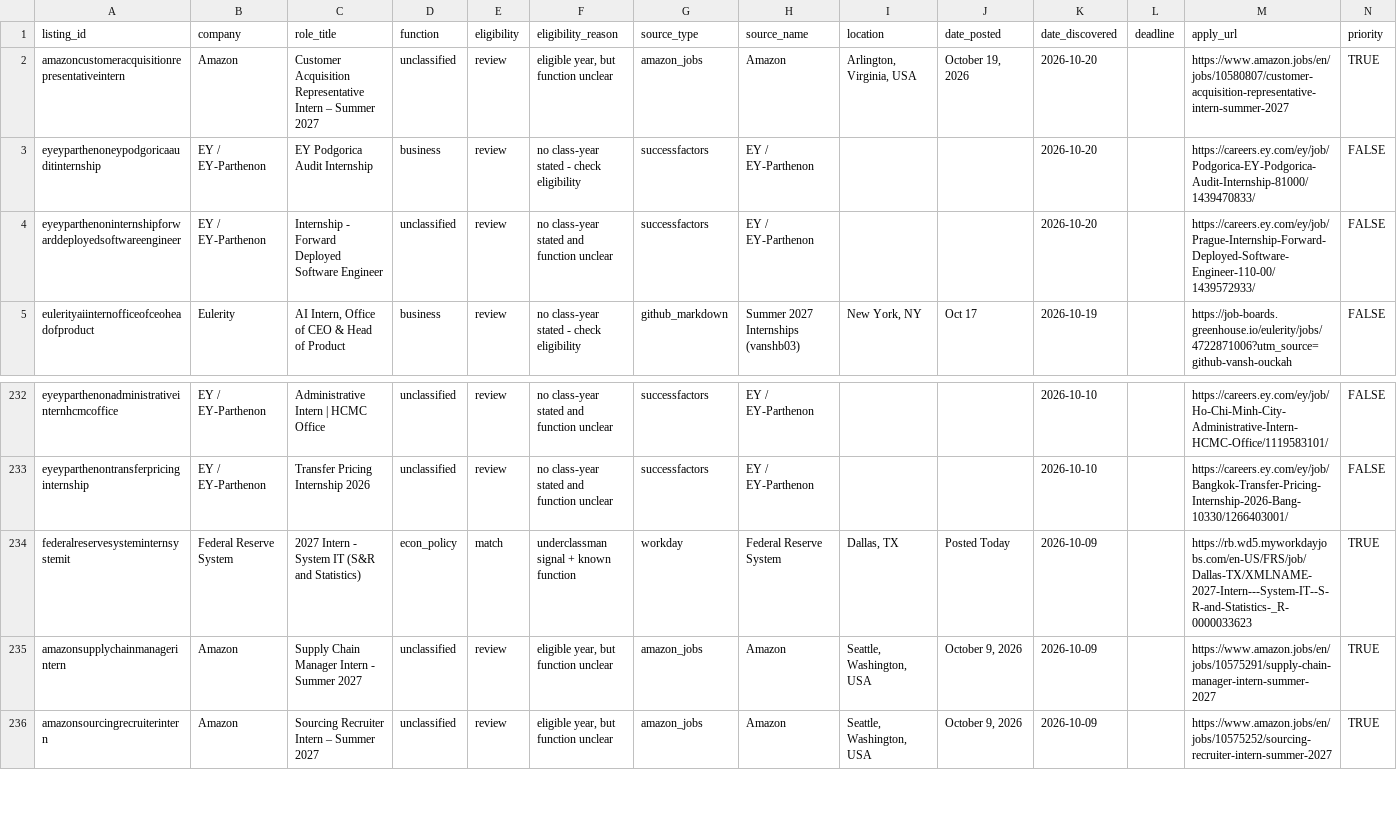
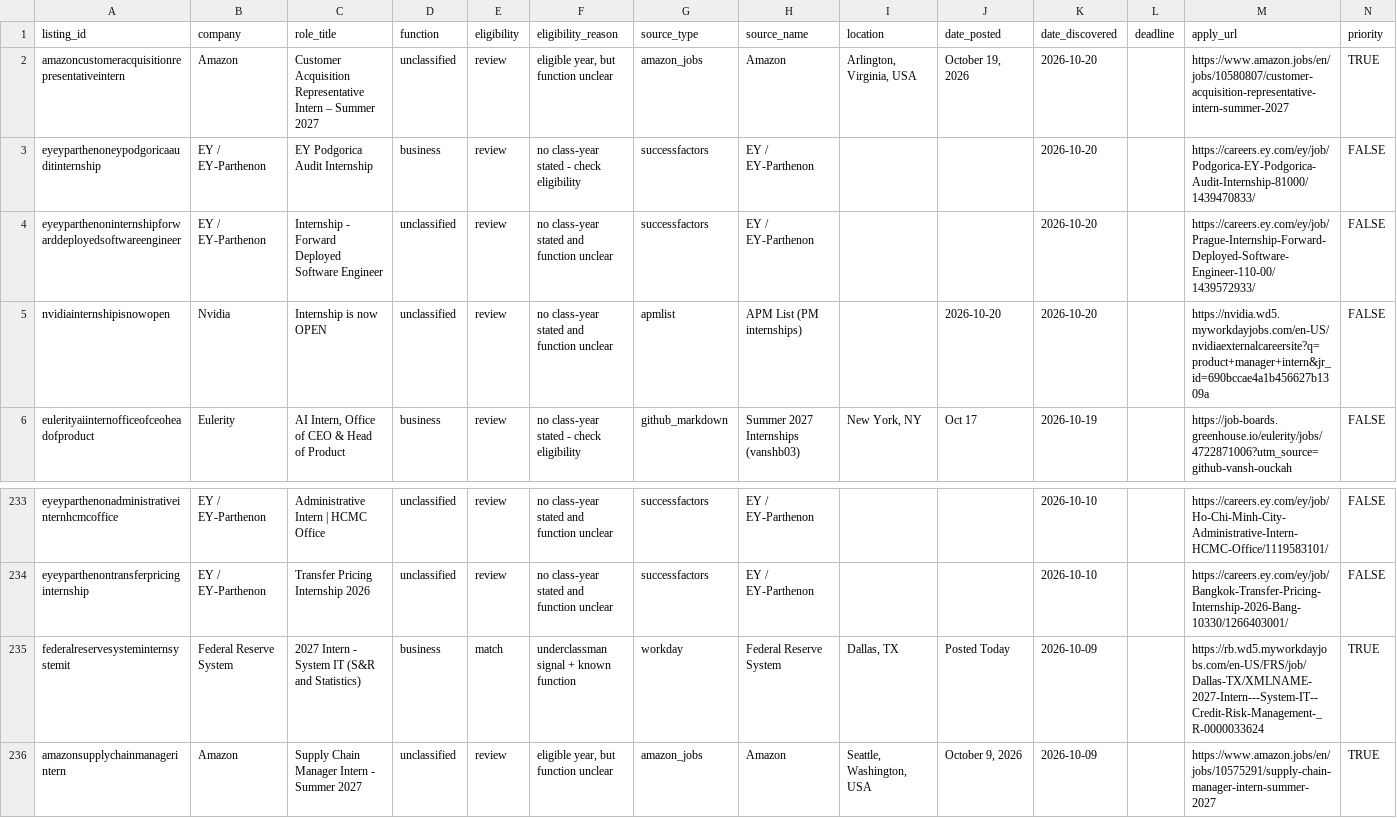
Before and after one commit to shivendaw-byte/internship-watcher, a CSV file: listings.csv, drawn as a sheet; only a part is shown, gaps mark what is left out; the shorter side is filled out with more unchanged rows.

```diff
--- a/listings.csv
+++ b/listings.csv
@@ -4,2 +4,3 @@ eyeyparthenoneypodgoricaauditinternship,EY / EY-Parthenon,EY Podgorica Audit Int
 eyeyparthenoninternshipforwarddeployedsoftwareengineer,EY / EY-Parthenon,Internship - Forward Deployed Software Engineer,unclassified,review,no class-year stated and function unclear,successfactors,EY / EY-Parthenon,,,2026-10-20,,https://careers.ey.com/ey/job/Prague-Internship-Forward-Deployed-Software-Engineer-110-00/1439572933/,FALSE
+nvidiainternshipisnowopen,Nvidia,Internship is now OPEN,unclassified,review,no class-year stated and function unclear,apmlist,APM List (PM internships),,2026-10-20,2026-10-20,,https://nvidia.wd5.myworkdayjobs.com/en-US/nvidiaexternalcareersite?q=product+manager+intern&jr_id=690bccae4a1b456627b1309a,FALSE
 eulerityaiinternofficeofceoheadofproduct,Eulerity,"AI Intern, Office of CEO & Head of Product",business,review,no class-year stated - check eligibility,github_markdown,Summer 2027 Internships (vanshb03),"New York, NY",Oct 17,2026-10-19,,https://job-boards.greenhouse.io/eulerity/jobs/4722871006?utm_source=github-vansh-ouckah,FALSE
@@ -233,3 +234,3 @@ eyeyparthenonadministrativeinternhcmcoffice,EY / EY-Parthenon,Administrative Int
 eyeyparthenontransferpricinginternship,EY / EY-Parthenon,Transfer Pricing Internship 2026,unclassified,review,no class-year stated and function unclear,successfactors,EY / EY-Parthenon,,,2026-10-10,,https://careers.ey.com/ey/job/Bangkok-Transfer-Pricing-Internship-2026-Bang-10330/1266403001/,FALSE
-federalreservesysteminternsystemit,Federal Reserve System,2027 Intern - System IT (S&R and Statistics),econ_policy,match,underclassman signal + known function,workday,Federal Reserve System,"Dallas, TX",Posted Today,2026-10-09,,https://rb.wd5.myworkdayjobs.com/en-US/FRS/job/Dallas-TX/XMLNAME-2027-Intern---System-IT--S-R-and-Statistics-_R-0000033623,TRUE
+federalreservesysteminternsystemit,Federal Reserve System,2027 Intern - System IT (S&R and Statistics),business,match,underclassman signal + known function,workday,Federal Reserve System,"Dallas, TX",Posted Today,2026-10-09,,https://rb.wd5.myworkdayjobs.com/en-US/FRS/job/Dallas-TX/XMLNAME-2027-Intern---System-IT--Credit-Risk-Management-_R-0000033624,TRUE
 amazonsupplychainmanagerintern,Amazon,Supply Chain Manager Intern - Summer 2027,unclassified,review,"eligible year, but function unclear",amazon_jobs,Amazon,"Seattle, Washington, USA","October 9, 2026",2026-10-09,,https://www.amazon.jobs/en/jobs/10575291/supply-chain-manager-intern-summer-2027,TRUE
```
Also changed, not shown: 1 other file.
